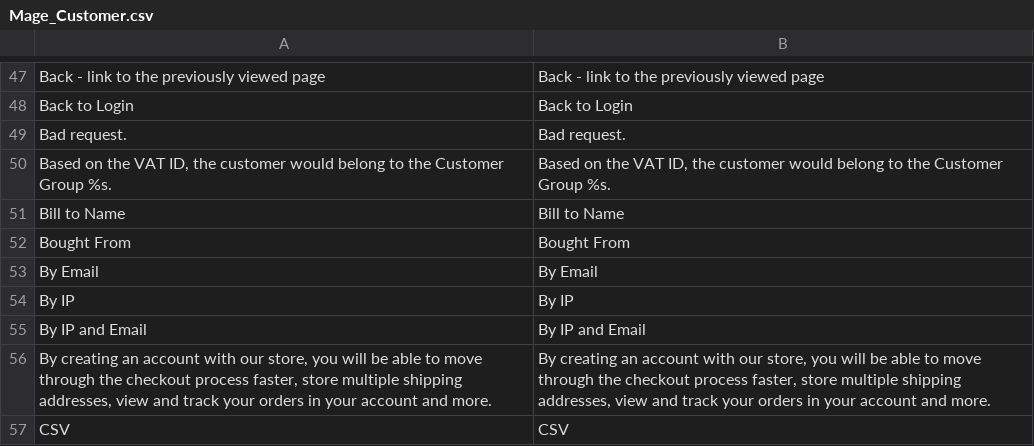
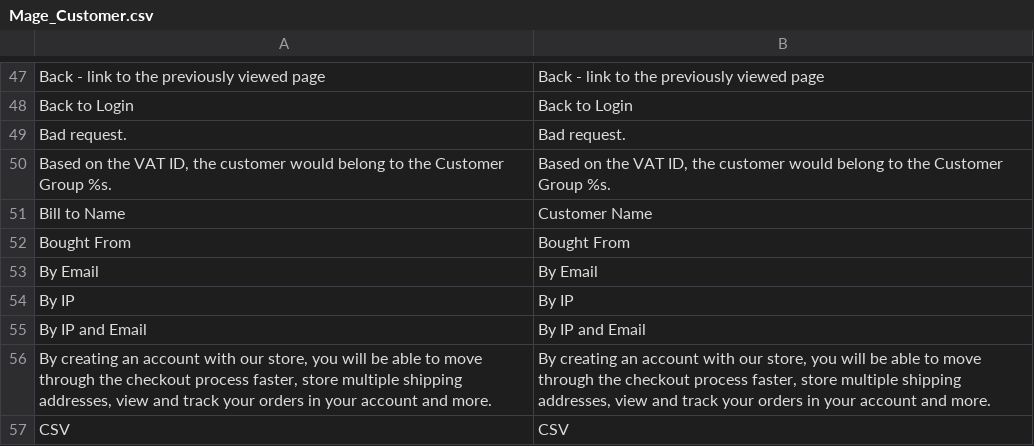
Before and after one commit to cl1248012159/wl_magento15, a CSV file: app/locale/en_US/Mage_Customer.csv, drawn as a sheet; only a part is shown, gaps mark what is left out.

Commit message:
csv

```diff
--- a/app/locale/en_US/Mage_Customer.csv
+++ b/app/locale/en_US/Mage_Customer.csv
@@ -50,3 +50,3 @@
 "Based on the VAT ID, the customer would belong to the Customer Group %s.","Based on the VAT ID, the customer would belong to the Customer Group %s."
-"Bill to Name","Bill to Name"
+"Bill to Name","Customer Name"
 "Bought From","Bought From"
```
